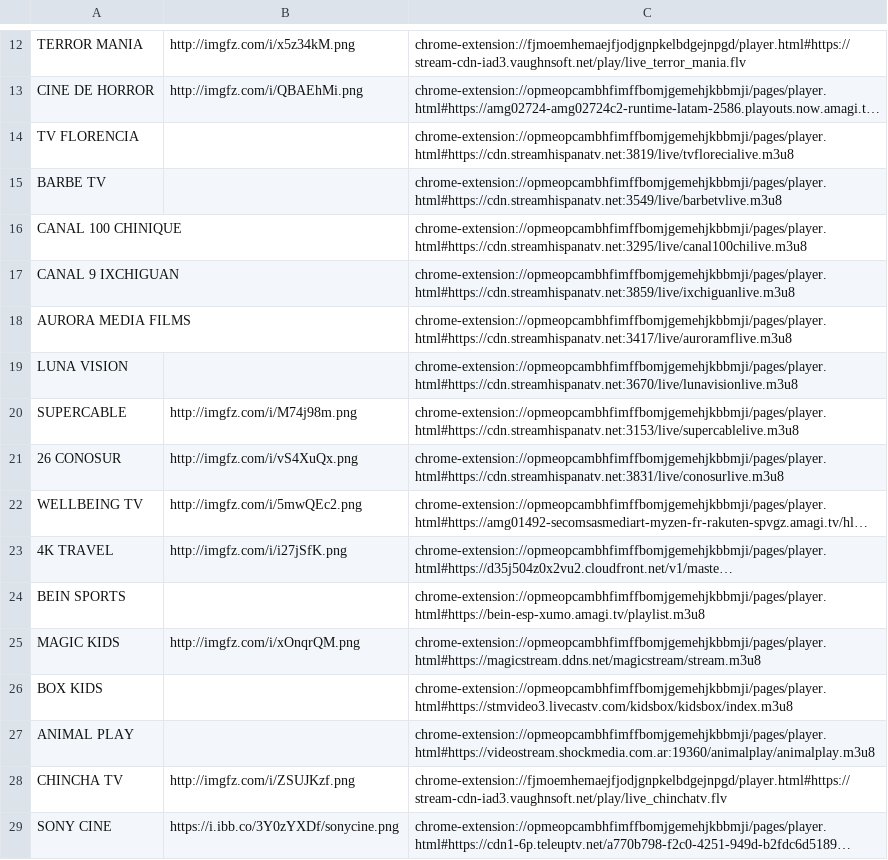
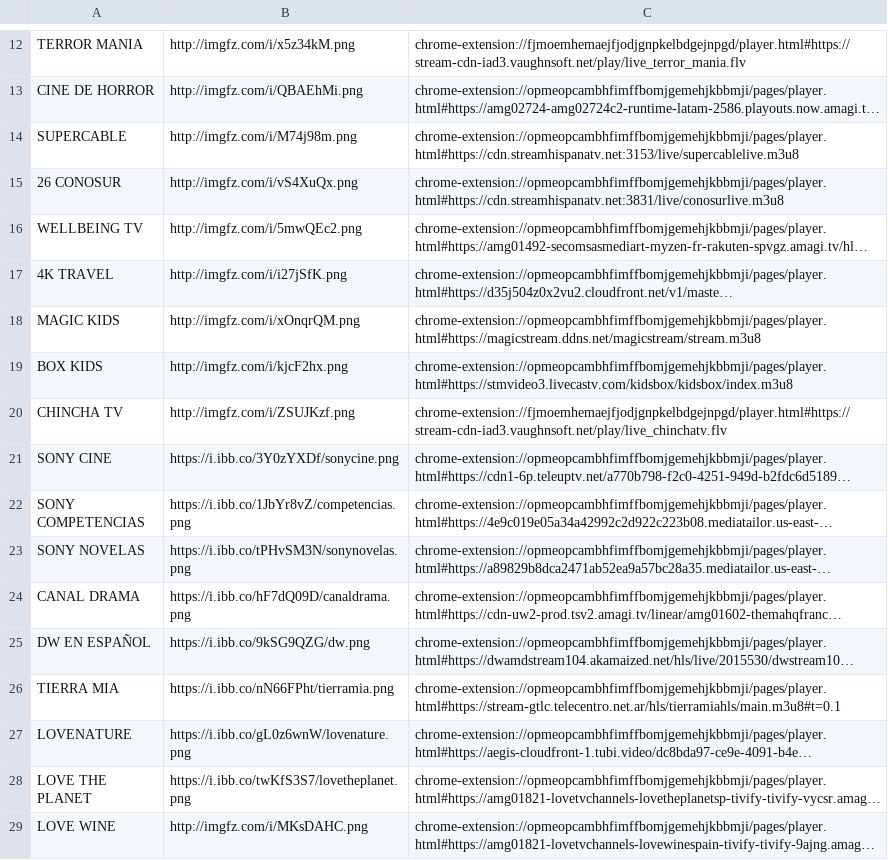
Before and after one commit to galvanoteca2001/FLOW, a CSV file: m3u.csv, drawn as a sheet; only a part is shown, gaps mark what is left out; the shorter side is filled out with more unchanged rows; long unchanged cells end in …; removed rows and columns are numbered as before the commit, all else as after; the diff names each change by its address in the sheet, - before the commit and + after, or states it on an @@ line.

Commit message:
Update m3u.csv

```diff
--- a/m3u.csv
+++ b/m3u.csv
-row 14: TV FLORENCIA |  | chrome-extension://opmeopcambhfimffbomjgemehjkbbmji/pages/player.html#https://cdn.streamhispanatv.net:3819/live/tvflorecialive.m3u8
-row 15: BARBE TV |  | chrome-extension://opmeopcambhfimffbomjgemehjkbbmji/pages/player.html#https://cdn.streamhispanatv.net:3549/live/barbetvlive.m3u8
-row 16: CANAL 100 CHINIQUE |  | chrome-extension://opmeopcambhfimffbomjgemehjkbbmji/pages/player.html#https://cdn.streamhispanatv.net:3295/live/canal100chilive.m3u8
-row 17: CANAL 9 IXCHIGUAN |  | chrome-extension://opmeopcambhfimffbomjgemehjkbbmji/pages/player.html#https://cdn.streamhispanatv.net:3859/live/ixchiguanlive.m3u8
-row 18: AURORA MEDIA FILMS |  | chrome-extension://opmeopcambhfimffbomjgemehjkbbmji/pages/player.html#https://cdn.streamhispanatv.net:3417/live/auroramflive.m3u8
-row 19: LUNA VISION |  | chrome-extension://opmeopcambhfimffbomjgemehjkbbmji/pages/player.html#https://cdn.streamhispanatv.net:3670/live/lunavisionlive.m3u8
-row 24: BEIN SPORTS |  | chrome-extension://opmeopcambhfimffbomjgemehjkbbmji/pages/player.html#https://bein-esp-xumo.amagi.tv/playlist.m3u8
-B19: (empty)
+B19: http://imgfz.com/i/kjcF2hx.png
-row 27: ANIMAL PLAY |  | chrome-extension://opmeopcambhfimffbomjgemehjkbbmji/pages/player.html#https://videostream.shockmedia.com.ar:19360/animalplay/animalplay.m3u8
```
